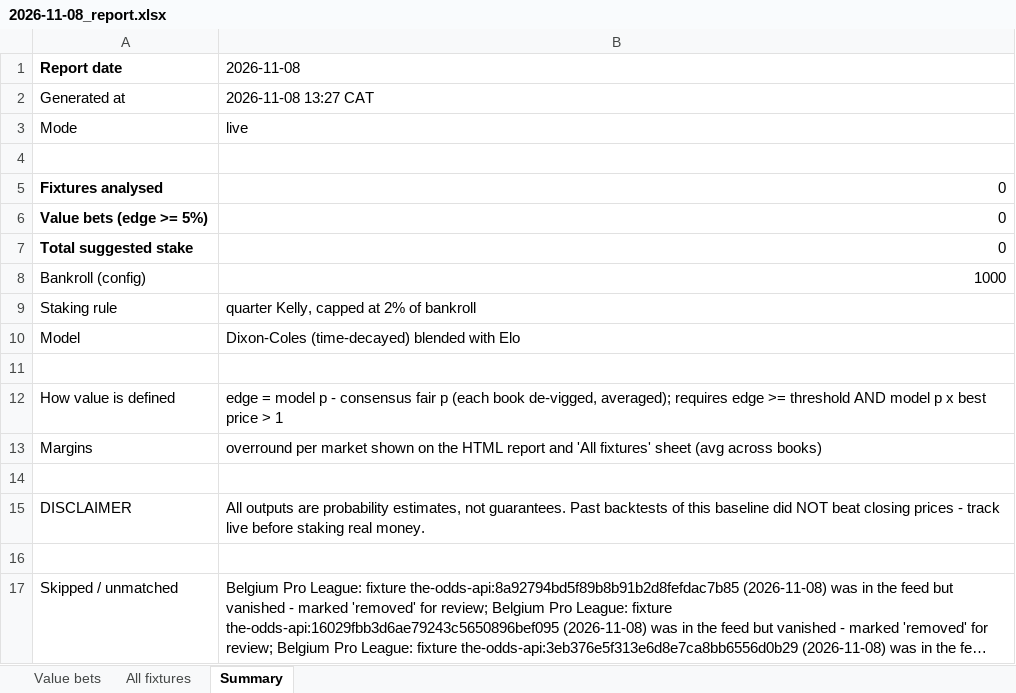
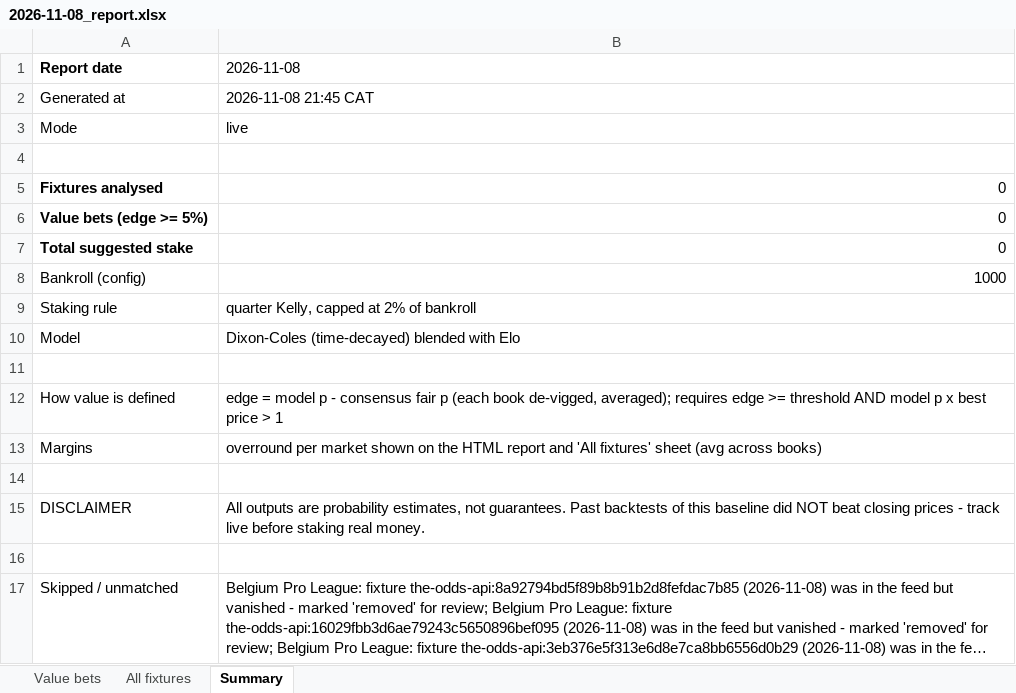
Before and after one commit to mwanzajerry14-bit/soccer-value-bets, an Excel workbook: reports/2026-11-08_report.xlsx, sheet Summary, drawn as a sheet; long unchanged cells end in …; values as stored, in another font and other column widths than the file's, no borders; the diff names each change by its address in the sheet, - before the commit and + after, or states it on an @@ line.

```diff
--- a/reports/2026-11-08_report.xlsx (sheet Summary)
+++ b/reports/2026-11-08_report.xlsx (sheet Summary)
-B2 (2026-11-08): 2026-11-08 13:27 CAT
+B2 (2026-11-08): 2026-11-08 21:45 CAT
```
Also changed, not shown: 8 other files.
